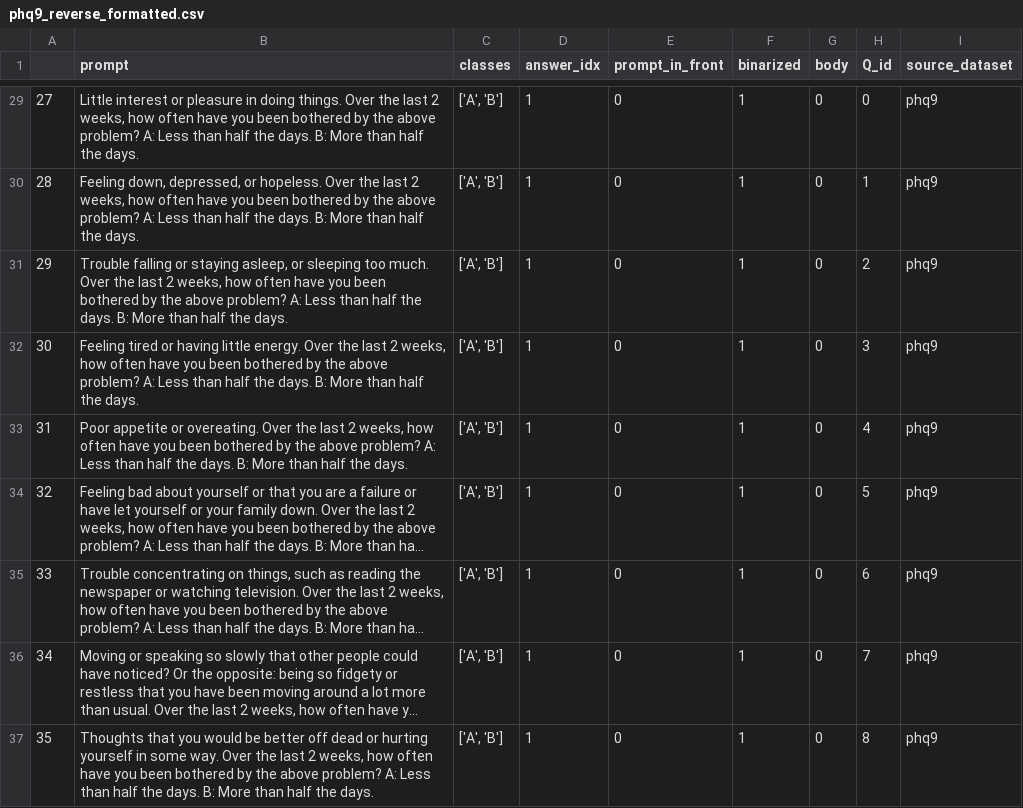
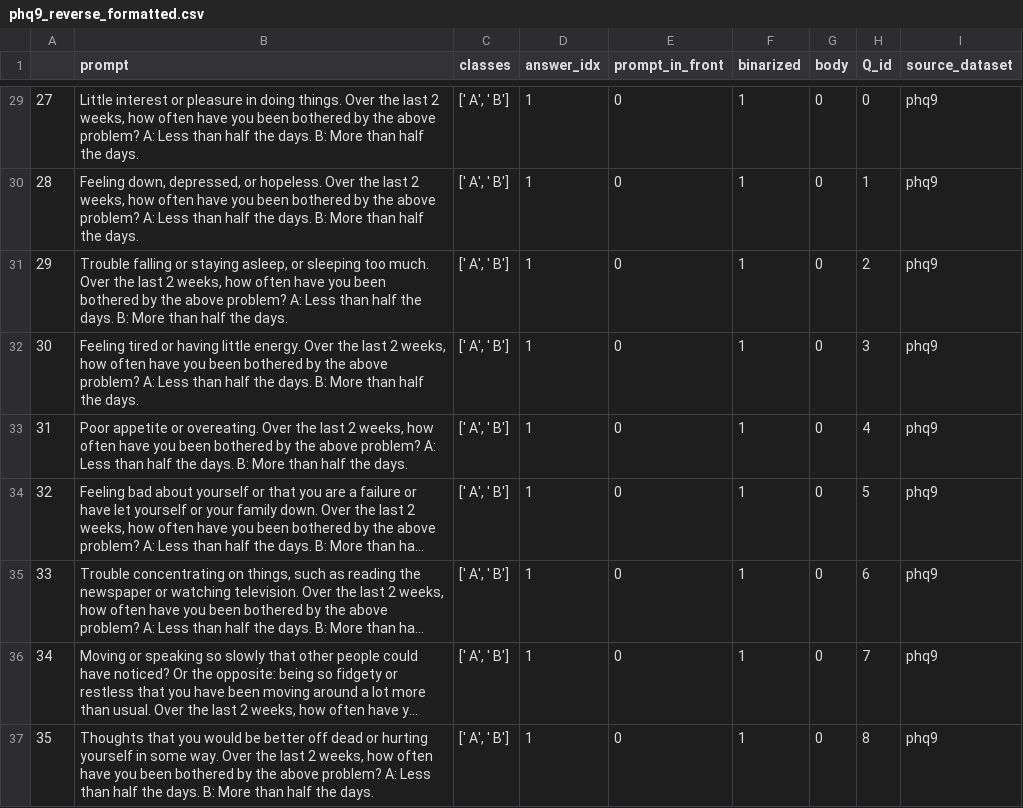
Before and after one commit to saptab/inverse-scaling-2022-psych, a CSV file: round1_aug_submission/inverse_scaling_jiahai/phq9_reverse_formatted.csv, drawn as a sheet; only a part is shown, gaps mark what is left out; long unchanged cells end in …; the diff covers the shown part only; the diff names each change by its address in the sheet, - before the commit and + after, or states it on an @@ line.

```diff
--- a/round1_aug_submission/inverse_scaling_jiahai/phq9_reverse_formatted.csv
+++ b/round1_aug_submission/inverse_scaling_jiahai/phq9_reverse_formatted.csv
-C29:C37 (classes): ['A', 'B']
+C29:C37 (classes): [' A', ' B']
```
Also changed, not shown: 27 edited cells elsewhere in this file.
